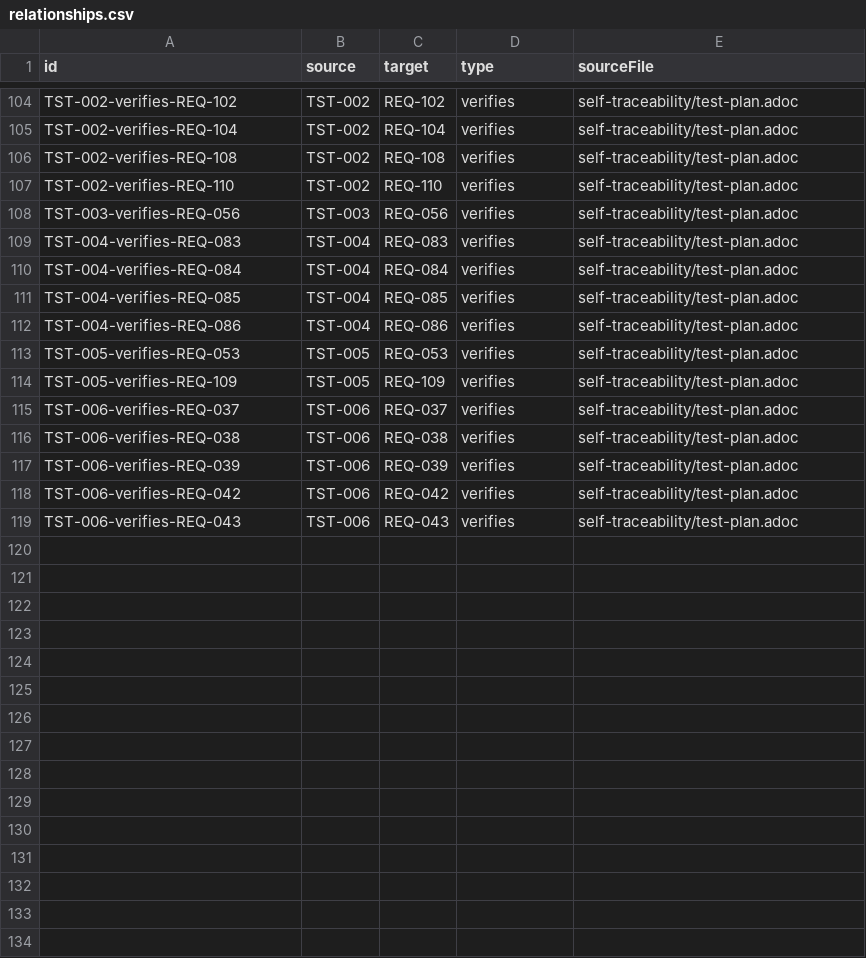
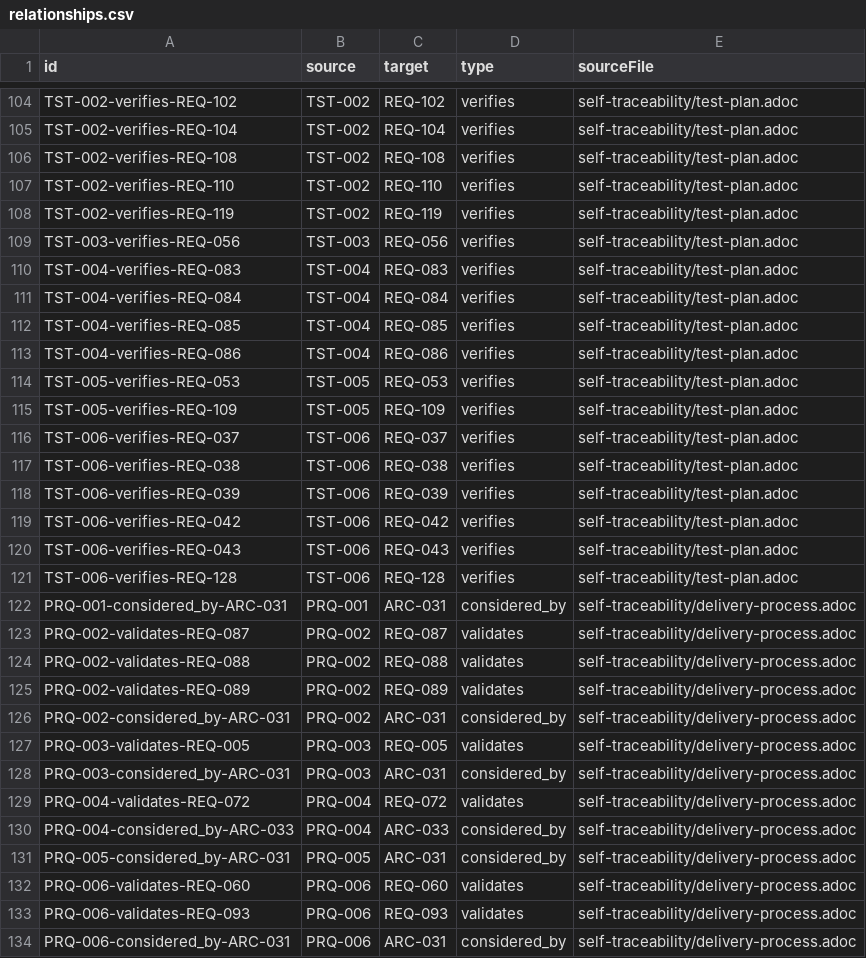
Before and after one commit to rattermeyer/antora-tracer, a CSV file: examples/component-one/modules/ROOT/attachments/traceability/relationships.csv, drawn as a sheet; only a part is shown, gaps mark what is left out.

Commit message:
feat(preset): add process_requirement role and process traceability matrices
Add process-to-product and process-to-design matrices tracing
process_requirement items to product requirements (validates) and
architectural decisions (considered_by).

Update example site: delivery-process.adoc, nav, traceability index,
test-plan verifies (REQ-119, REQ-128), and regenerated matrices
reflecting 6 new REQ items from specs.

```diff
--- a/examples/component-one/modules/ROOT/attachments/traceability/relationships.csv
+++ b/examples/component-one/modules/ROOT/attachments/traceability/relationships.csv
@@ -107,2 +107,3 @@ TST-002-verifies-REQ-108,TST-002,REQ-108,verifies,self-traceability/test-plan.ad
 TST-002-verifies-REQ-110,TST-002,REQ-110,verifies,self-traceability/test-plan.adoc
+TST-002-verifies-REQ-119,TST-002,REQ-119,verifies,self-traceability/test-plan.adoc
 TST-003-verifies-REQ-056,TST-003,REQ-056,verifies,self-traceability/test-plan.adoc
@@ -119 +120,15 @@ TST-006-verifies-REQ-042,TST-006,REQ-042,verifies,self-traceability/test-plan.ad
 TST-006-verifies-REQ-043,TST-006,REQ-043,verifies,self-traceability/test-plan.adoc
+TST-006-verifies-REQ-128,TST-006,REQ-128,verifies,self-traceability/test-plan.adoc
+PRQ-001-considered_by-ARC-031,PRQ-001,ARC-031,considered_by,self-traceability/delivery-process.adoc
+PRQ-002-validates-REQ-087,PRQ-002,REQ-087,validates,self-traceability/delivery-process.adoc
+PRQ-002-validates-REQ-088,PRQ-002,REQ-088,validates,self-traceability/delivery-process.adoc
+PRQ-002-validates-REQ-089,PRQ-002,REQ-089,validates,self-traceability/delivery-process.adoc
+PRQ-002-considered_by-ARC-031,PRQ-002,ARC-031,considered_by,self-traceability/delivery-process.adoc
+PRQ-003-validates-REQ-005,PRQ-003,REQ-005,validates,self-traceability/delivery-process.adoc
+PRQ-003-considered_by-ARC-031,PRQ-003,ARC-031,considered_by,self-traceability/delivery-process.adoc
+PRQ-004-validates-REQ-072,PRQ-004,REQ-072,validates,self-traceability/delivery-process.adoc
+PRQ-004-considered_by-ARC-033,PRQ-004,ARC-033,considered_by,self-traceability/delivery-process.adoc
+PRQ-005-considered_by-ARC-031,PRQ-005,ARC-031,considered_by,self-traceability/delivery-process.adoc
+PRQ-006-validates-REQ-060,PRQ-006,REQ-060,validates,self-traceability/delivery-process.adoc
+PRQ-006-validates-REQ-093,PRQ-006,REQ-093,validates,self-traceability/delivery-process.adoc
+PRQ-006-considered_by-ARC-031,PRQ-006,ARC-031,considered_by,self-traceability/delivery-process.adoc
```
Also changed, not shown: examples/component-one/modules/ROOT/attachments/traceability/matrix-design-to-implementation.csv, examples/component-one/modules/ROOT/attachments/traceability/matrix-requirements-to-design.csv, 17 other files.
